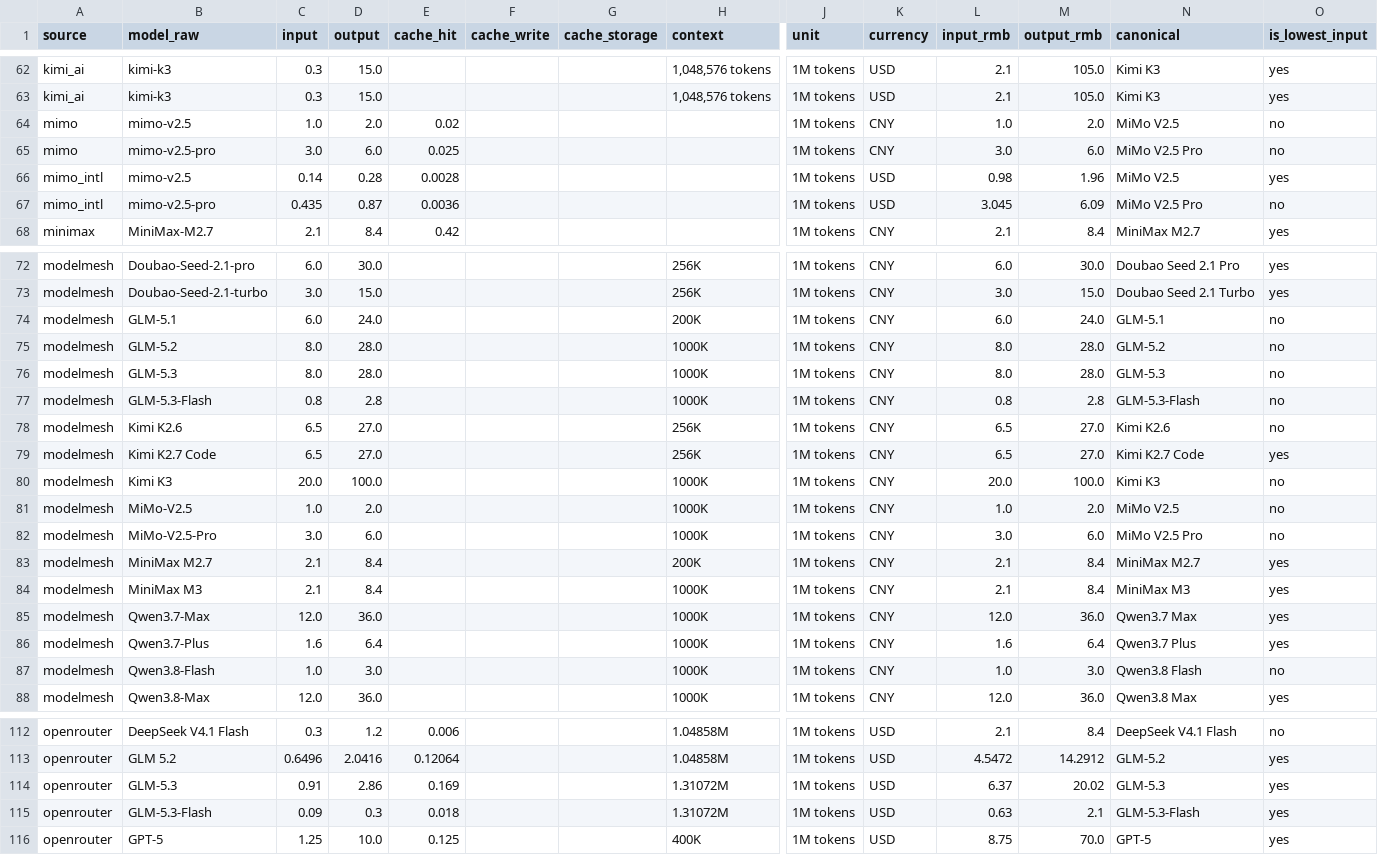
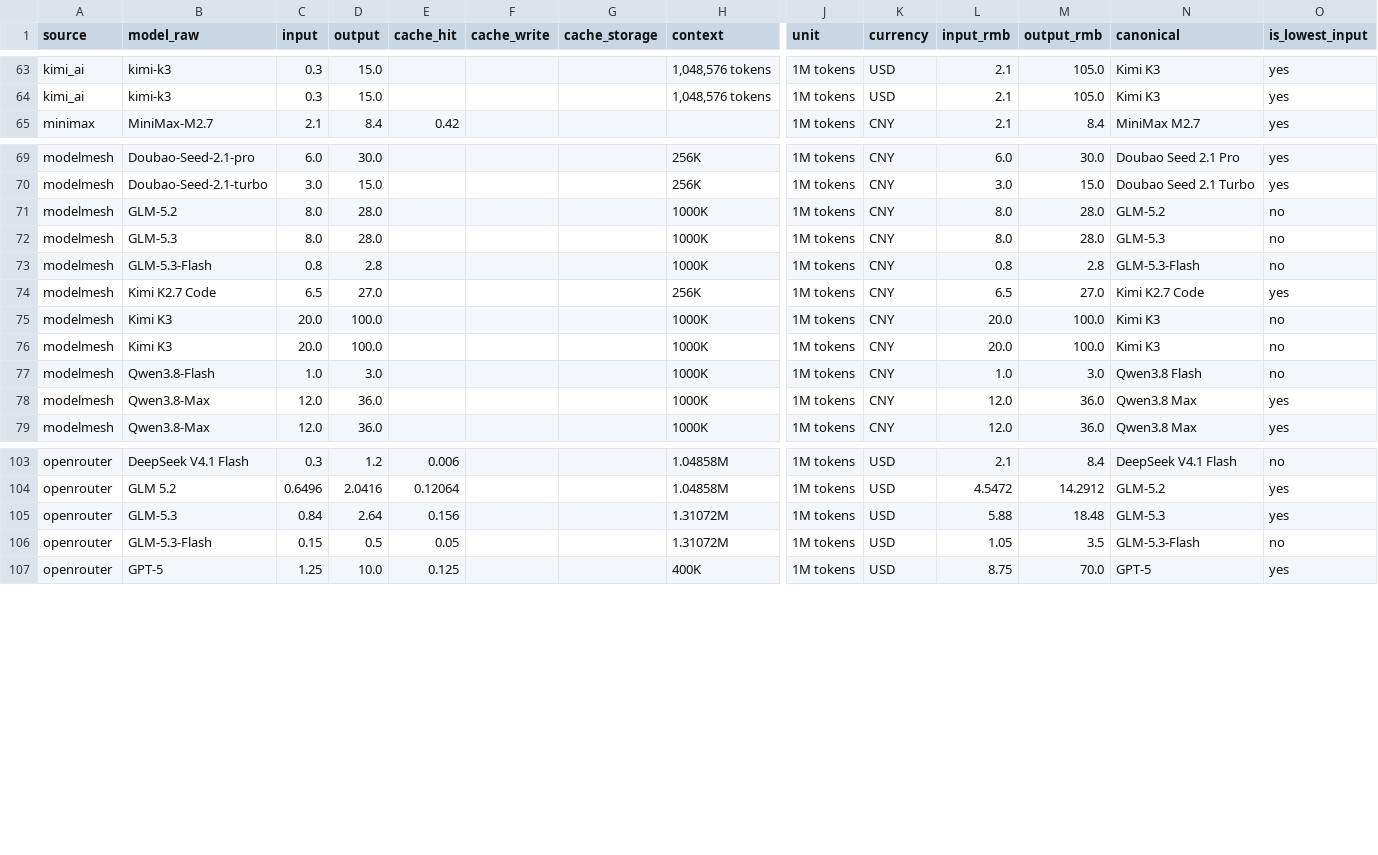
Before and after one commit to lzc0403/token-pricing-scraper, a CSV file: data/watchlist.csv, drawn as a sheet; only a part is shown, gaps mark what is left out; removed rows and columns are numbered as before the commit, all else as after; rows hold the shown columns only; the diff covers the shown part only; the diff names each change by its address in the sheet, - before the commit and + after, or states it on an @@ line.

```diff
--- a/data/watchlist.csv
+++ b/data/watchlist.csv
-row 64: mimo | mimo-v2.5 | 1.0 | 2.0 | 0.02 |  |  |  | 1M tokens | CNY | 1.0 | 2.0 | MiMo V2.5 | no
-row 65: mimo | mimo-v2.5-pro | 3.0 | 6.0 | 0.025 |  |  |  | 1M tokens | CNY | 3.0 | 6.0 | MiMo V2.5 Pro | no
-row 66: mimo_intl | mimo-v2.5 | 0.14 | 0.28 | 0.0028 |  |  |  | 1M tokens | USD | 0.98 | 1.96 | MiMo V2.5 | yes
-row 67: mimo_intl | mimo-v2.5-pro | 0.435 | 0.87 | 0.0036 |  |  |  | 1M tokens | USD | 3.045 | 6.09 | MiMo V2.5 Pro | no
-row 74: modelmesh | GLM-5.1 | 6.0 | 24.0 |  |  |  | 200K | 1M tokens | CNY | 6.0 | 24.0 | GLM-5.1 | no
-row 78: modelmesh | Kimi K2.6 | 6.5 | 27.0 |  |  |  | 256K | 1M tokens | CNY | 6.5 | 27.0 | Kimi K2.6 | no
-B76 (model_raw): MiMo-V2.5
+B76 (model_raw): Kimi K3
-C76 (input): 1.0
+C76 (input): 20.0
-D76 (output): 2.0
+D76 (output): 100.0
-L76 (input_rmb): 1.0
+L76 (input_rmb): 20.0
-M76 (output_rmb): 2.0
+M76 (output_rmb): 100.0
-N76 (canonical): MiMo V2.5
+N76 (canonical): Kimi K3
-row 82: modelmesh | MiMo-V2.5-Pro | 3.0 | 6.0 |  |  |  | 1000K | 1M tokens | CNY | 3.0 | 6.0 | MiMo V2.5 Pro | no
-row 83: modelmesh | MiniMax M2.7 | 2.1 | 8.4 |  |  |  | 200K | 1M tokens | CNY | 2.1 | 8.4 | MiniMax M2.7 | yes
-row 84: modelmesh | MiniMax M3 | 2.1 | 8.4 |  |  |  | 1000K | 1M tokens | CNY | 2.1 | 8.4 | MiniMax M3 | yes
-row 85: modelmesh | Qwen3.7-Max | 12.0 | 36.0 |  |  |  | 1000K | 1M tokens | CNY | 12.0 | 36.0 | Qwen3.7 Max | yes
-row 86: modelmesh | Qwen3.7-Plus | 1.6 | 6.4 |  |  |  | 1000K | 1M tokens | CNY | 1.6 | 6.4 | Qwen3.7 Plus | yes
+row 78: modelmesh | Qwen3.8-Max | 12.0 | 36.0 |  |  |  | 1000K | 1M tokens | CNY | 12.0 | 36.0 | Qwen3.8 Max | yes
-C105 (input): 0.91
+C105 (input): 0.84
-D105 (output): 2.86
+D105 (output): 2.64
-E105 (cache_hit): 0.169
+E105 (cache_hit): 0.156
-L105 (input_rmb): 6.37
+L105 (input_rmb): 5.88
-M105 (output_rmb): 20.02
+M105 (output_rmb): 18.48
-C106 (input): 0.09
+C106 (input): 0.15
-D106 (output): 0.3
+D106 (output): 0.5
-E106 (cache_hit): 0.018
+E106 (cache_hit): 0.05
-L106 (input_rmb): 0.63
+L106 (input_rmb): 1.05
-M106 (output_rmb): 2.1
+M106 (output_rmb): 3.5
-O106 (is_lowest_input): yes
+O106 (is_lowest_input): no
```
Also changed, not shown: 1 added row and 8 edited cells elsewhere in this file, data/prices.csv, 13 other files.
